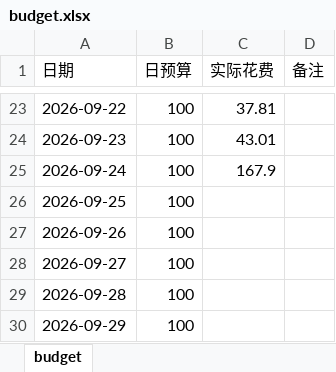
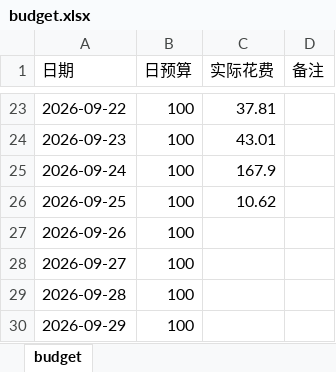
Before and after one commit to Sumer0825/Sumer, an Excel workbook: data/budget.xlsx, sheet budget, drawn as a sheet; only a part is shown, gaps mark what is left out; values as stored, in another font and other column widths than the file's, no borders; the diff names each change by its address in the sheet, - before the commit and + after, or states it on an @@ line.

Commit message:
更新收支规划局 2026-09-29

```diff
--- a/data/budget.xlsx (sheet budget)
+++ b/data/budget.xlsx (sheet budget)
-C26 (实际花费): (empty)
+C26 (实际花费): 10.62
```
